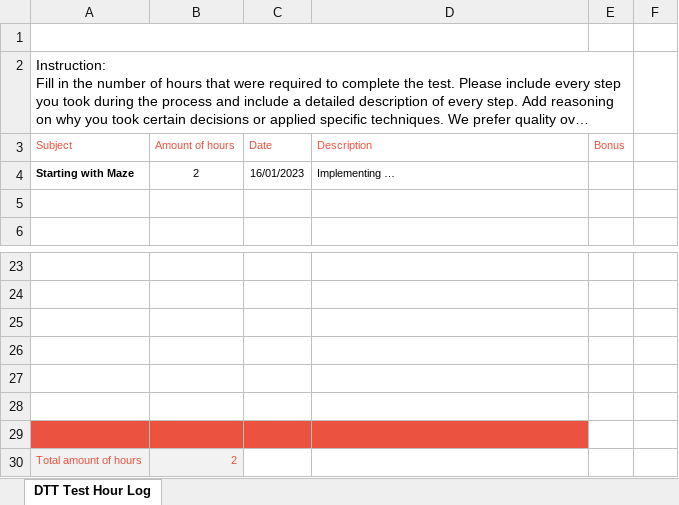
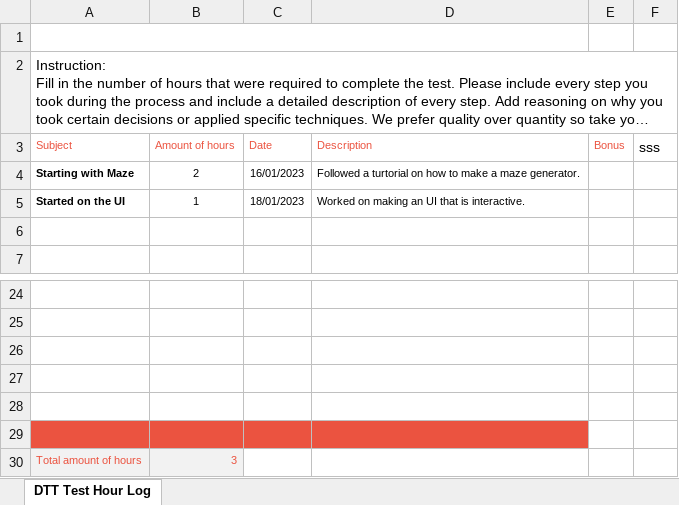
Before and after one commit to yairme/D.T.T_assessment, an Excel workbook: DTT Assessment - Game Development - 2023/DTT Assessment - Game Development - 2023/DTT-Assessment-Hour-Log.xlsx, sheet DTT Test Hour Log, drawn as a sheet; only a part is shown, gaps mark what is left out; long unchanged cells end in …; values as stored, in another font and other column widths than the file's, no borders; charts and pictures not drawn; removed rows and columns are numbered as before the commit, all else as after; the diff names each change by its address in the sheet, - before the commit and + after, or states it on an @@ line.

Commit message:
Hour's

```diff
--- a/DTT Assessment - Game Development - 2023/DTT Assessment - Game Development - 2023/DTT-Assessment-Hour-Log.xlsx (sheet DTT Test Hour Log)
+++ b/DTT Assessment - Game Development - 2023/DTT Assessment - Game Development - 2023/DTT-Assessment-Hour-Log.xlsx (sheet DTT Test Hour Log)
-A2:E2 merged
+A2:F2 merged
-F3: (empty)
+F3: sss
-D4 (Description): Implementing …
+D4 (Description): Followed a turtorial on how to make a maze generator.
+row 5: Started on the UI | 1 | 18/01/2023 | Worked on making an UI that is interactive.
-A29:D29 fill: none
+A29:D29 fill: #EB5340
-row 29: (empty)
-B30 (Amount of hours): 2
+B30 (Amount of hours): 3
```
